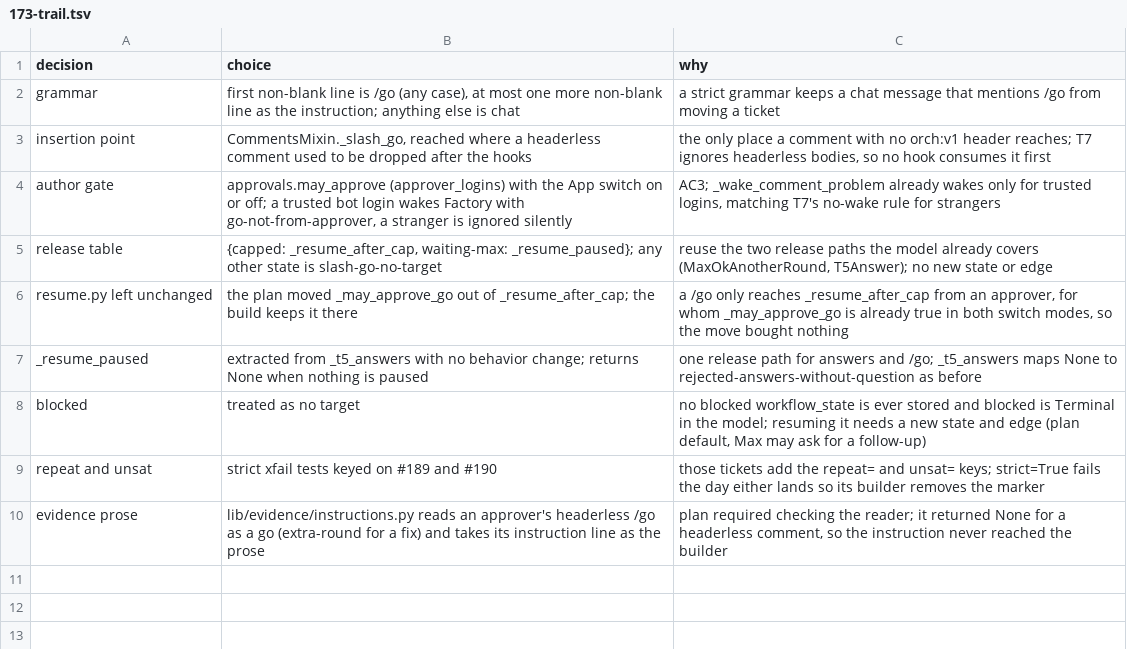
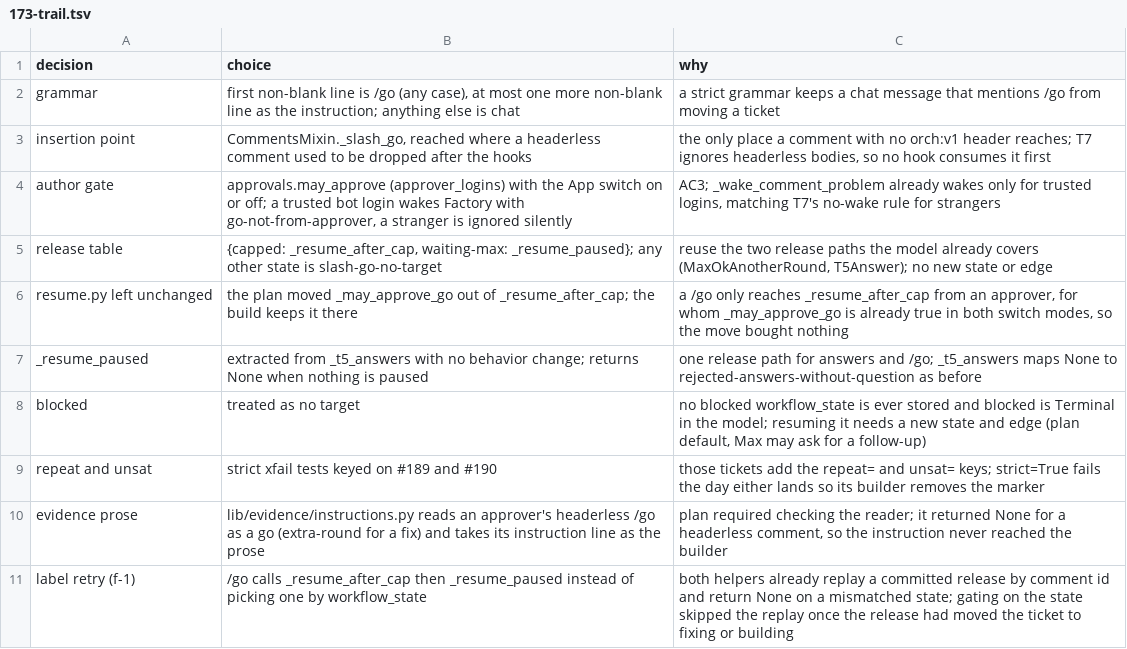
Before and after one commit to maxharris1/factory, a TSV file: docs/decisions/173-trail.tsv, drawn as a sheet; the diff names each change by its address in the sheet, - before the commit and + after, or states it on an @@ line.

```diff
--- a/docs/decisions/173-trail.tsv
+++ b/docs/decisions/173-trail.tsv
+row 11: label retry (f-1) | /go calls _resume_after_cap then _resume_paused instead of picking one by workflow_state | both helpers already replay a committed release by comment id and return None on a mismatched state; gating on the state skipped the replay once the release had moved the ticket to fixing or building
```
Also changed, not shown: 2 other files.
